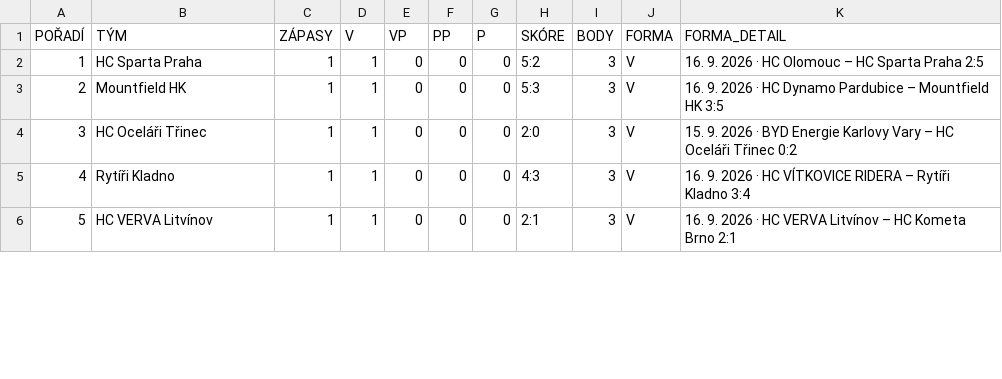
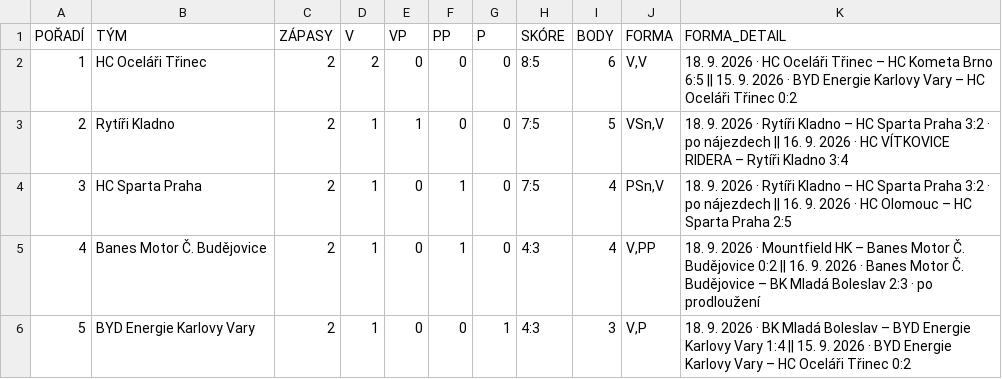
Before and after one commit to Adamos1511/ELH_IceStats, a CSV file: TabulkaELH.csv, drawn as a sheet; only a part is shown; the diff covers the shown part only.

```diff
--- a/TabulkaELH.csv
+++ b/TabulkaELH.csv
@@ -1,6 +1,6 @@
 POŘADÍ;TÝM;ZÁPASY;V;VP;PP;P;SKÓRE;BODY;FORMA;FORMA_DETAIL
-1;HC Sparta Praha;1;1;0;0;0;5:2;3;V;16. 9. 2026 · HC Olomouc – HC Sparta Praha 2:5
-2;Mountfield HK;1;1;0;0;0;5:3;3;V;16. 9. 2026 · HC Dynamo Pardubice – Mountfield HK 3:5
-3;HC Oceláři Třinec;1;1;0;0;0;2:0;3;V;15. 9. 2026 · BYD Energie Karlovy Vary – HC Oceláři Třinec 0:2
-4;Rytíři Kladno;1;1;0;0;0;4:3;3;V;16. 9. 2026 · HC VÍTKOVICE RIDERA – Rytíři Kladno 3:4
-5;HC VERVA Litvínov;1;1;0;0;0;2:1;3;V;16. 9. 2026 · HC VERVA Litvínov – HC Kometa Brno 2:1
+1;HC Oceláři Třinec;2;2;0;0;0;8:5;6;V,V;18. 9. 2026 · HC Oceláři Třinec – HC Kometa Brno 6:5 || 15. 9. 2026 · BYD Energie Karlovy Vary – HC Oceláři Třinec 0:2
+2;Rytíři Kladno;2;1;1;0;0;7:5;5;VSn,V;18. 9. 2026 · Rytíři Kladno – HC Sparta Praha 3:2 · po nájezdech || 16. 9. 2026 · HC VÍTKOVICE RIDERA – Rytíři Kladno 3:4
+3;HC Sparta Praha;2;1;0;1;0;7:5;4;PSn,V;18. 9. 2026 · Rytíři Kladno – HC Sparta Praha 3:2 · po nájezdech || 16. 9. 2026 · HC Olomouc – HC Sparta Praha 2:5
+4;Banes Motor Č. Budějovice;2;1;0;1;0;4:3;4;V,PP;18. 9. 2026 · Mountfield HK – Banes Motor Č. Budějovice 0:2 || 16. 9. 2026 · Banes Motor Č. Budějovice – BK Mladá Boleslav 2:3 · po prodloužení
+5;BYD Energie Karlovy Vary;2;1;0;0;1;4:3;3;V,P;18. 9. 2026 · BK Mladá Boleslav – BYD Energie Karlovy Vary 1:4 || 15. 9. 2026 · BYD Energie Karlovy Vary – HC Oceláři Třinec 0:2
```
Also changed, not shown: 64 edited cells elsewhere in this file, brankari_detail.csv, hraci_detail.csv.
